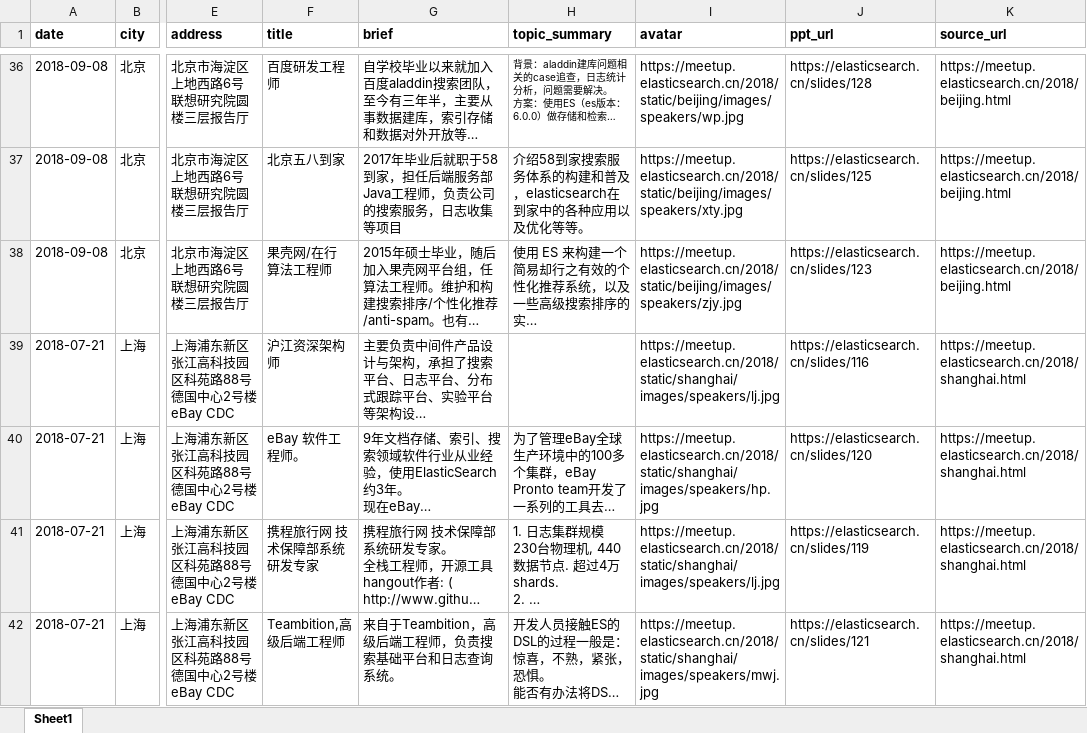
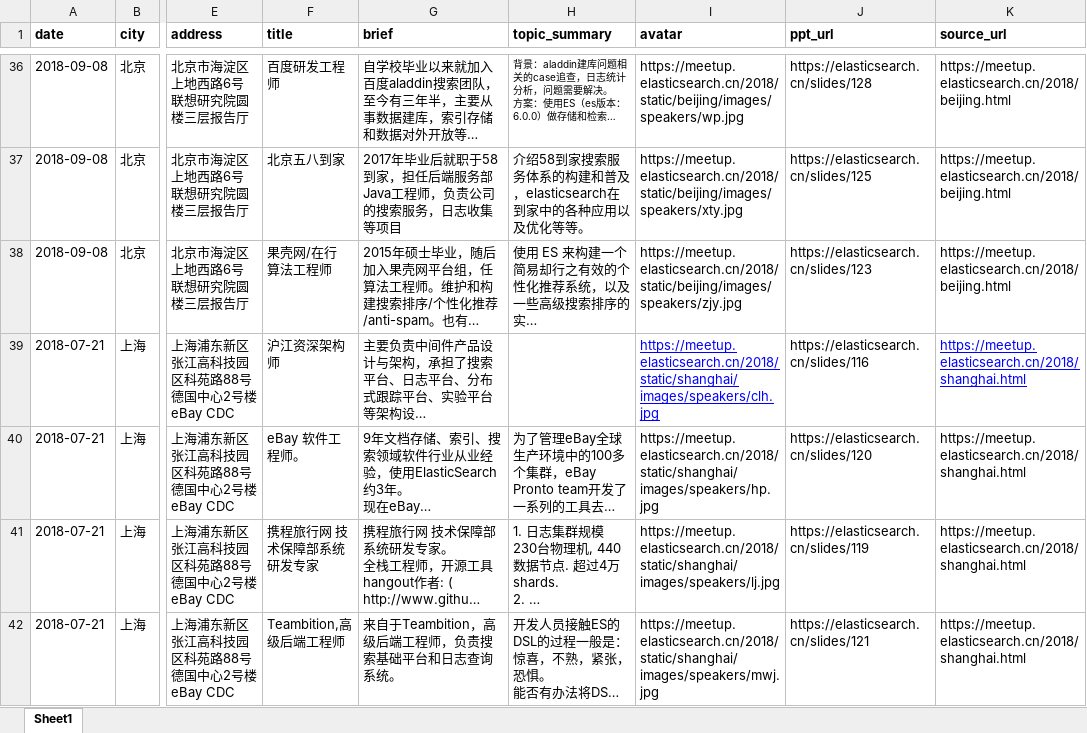
Before and after one commit to elasticsearch-cn/meetup-site, an Excel workbook: static/data/elastic-speakers.xlsx, sheet Sheet1, drawn as a sheet; only a part is shown, gaps mark what is left out; long unchanged cells end in …; values as stored, in another font and other column widths than the file's, no borders; the diff names each change by its address in the sheet, - before the commit and + after, or states it on an @@ line.

Commit message:
update speaker json

```diff
--- a/static/data/elastic-speakers.xlsx (sheet Sheet1)
+++ b/static/data/elastic-speakers.xlsx (sheet Sheet1)
-I39 (avatar): https://meetup.elasticsearch.cn/2018/static/shanghai/images/speakers/lj.jpg
+I39 (avatar): https://meetup.elasticsearch.cn/2018/static/shanghai/images/speakers/clh.jpg
@@ I39 underline: off → on, text colour: black → #0000FF @@
@@ K39 underline: off → on, text colour: black → #0000FF @@
```
Also changed, not shown: 1 other file.
